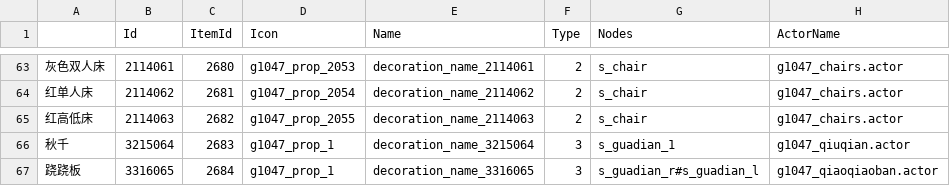
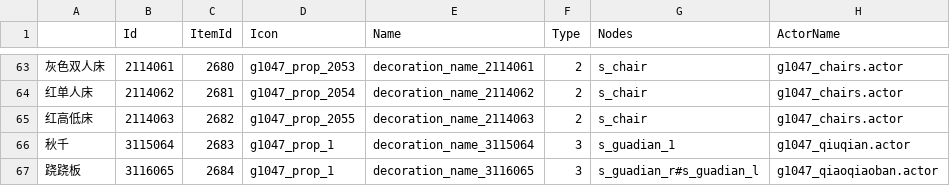
Before and after one commit to heliaoyuan10086/Game, a CSV file: BlockCity/setting/decoration.csv, drawn as a sheet; only a part is shown, gaps mark what is left out; the diff names each change by its address in the sheet, - before the commit and + after, or states it on an @@ line.

```diff
--- a/BlockCity/setting/decoration.csv
+++ b/BlockCity/setting/decoration.csv
-B66 (Id): 3215064
+B66 (Id): 3115064
-E66 (Name): decoration_name_3215064
+E66 (Name): decoration_name_3115064
-B67 (Id): 3316065
+B67 (Id): 3116065
-E67 (Name): decoration_name_3316065
+E67 (Name): decoration_name_3116065
```
Also changed, not shown: BlockCity/decoration.csv, 1 other file.
